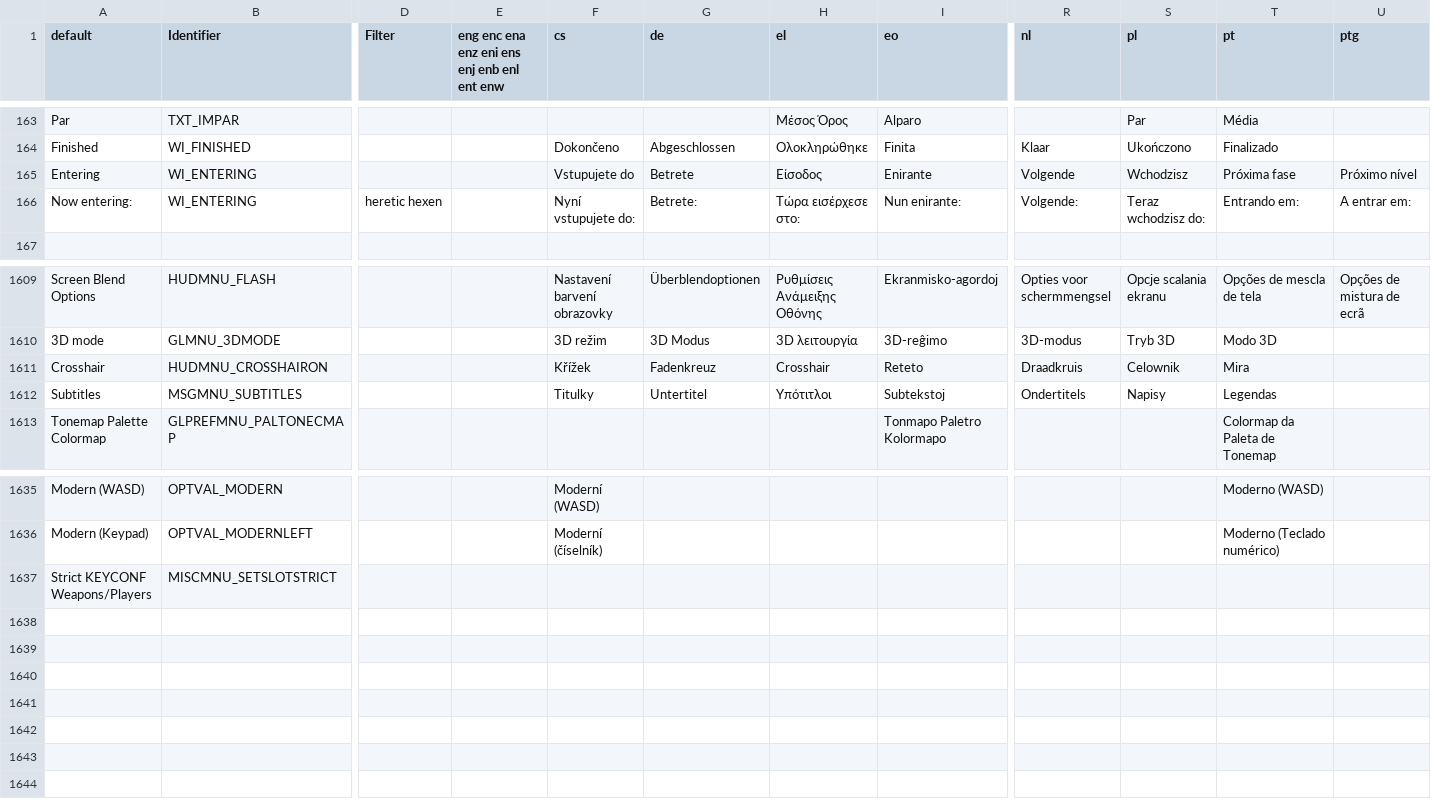
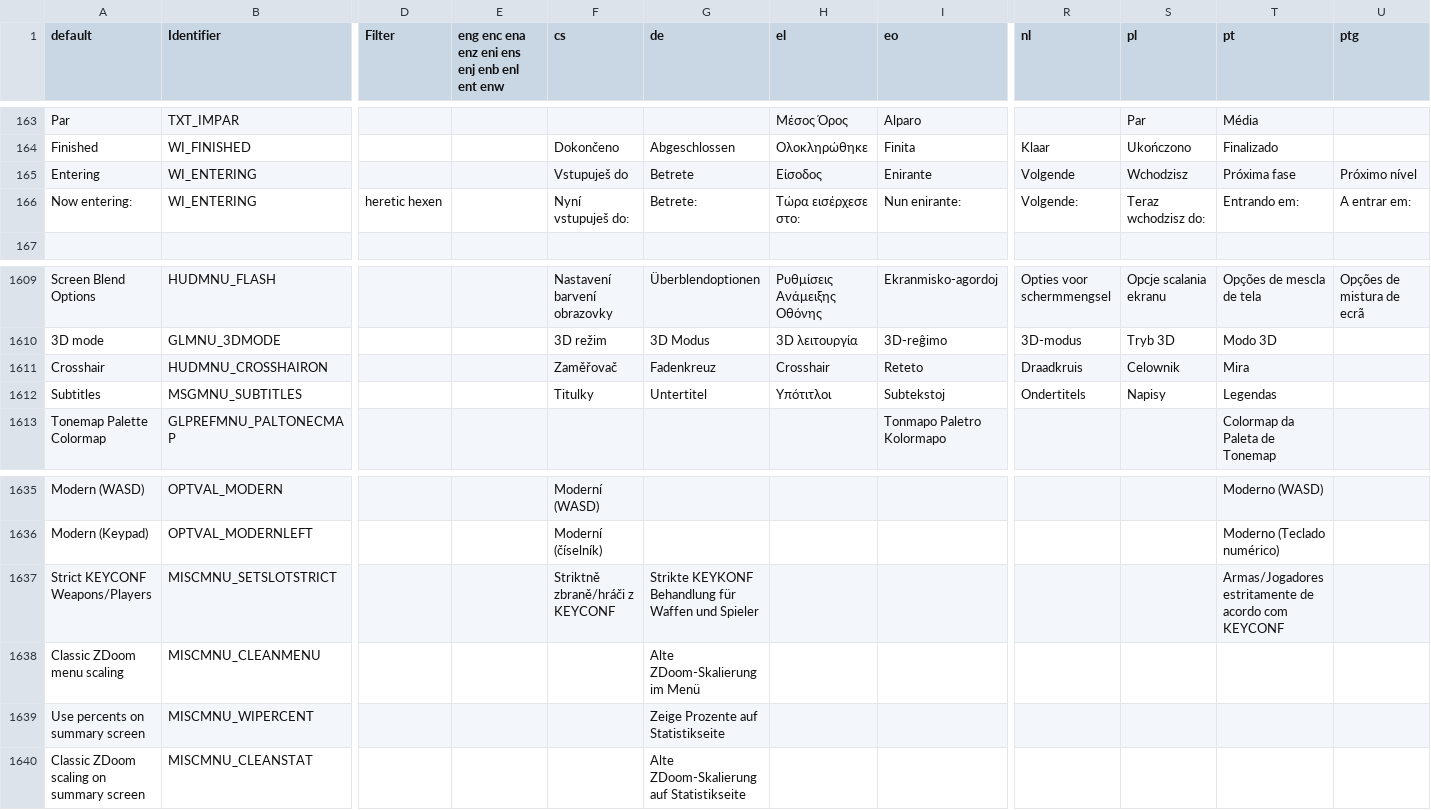
Before and after one commit to johncurley/gzdoom, a CSV file: wadsrc/static/language.csv, drawn as a sheet; only a part is shown, gaps mark what is left out; rows hold the shown columns only; the diff names each change by its address in the sheet, - before the commit and + after, or states it on an @@ line.

Commit message:
- menu entries for the clean scaling CVARs.

```diff
--- a/wadsrc/static/language.csv
+++ b/wadsrc/static/language.csv
-F165 (cs): Vstupujete do
+F165 (cs): Vstupuješ do
-F166 (cs): Nyní vstupujete do:
+F166 (cs): Nyní vstupuješ do:
-F1611 (cs): Křížek
+F1611 (cs): Zaměřovač
-F1637 (cs): (empty)
+F1637 (cs): Striktně zbraně/hráči z KEYCONF
-G1637 (de): (empty)
+G1637 (de): Strikte KEYKONF Behandlung für Waffen und Spieler
-T1637 (pt): (empty)
+T1637 (pt): Armas/Jogadores estritamente de acordo com KEYCONF
+row 1638: Classic ZDoom menu scaling | MISCMNU_CLEANMENU |  |  |  | Alte ZDoom-Skalierung im Menü
+row 1639: Use percents on summary screen | MISCMNU_WIPERCENT |  |  |  | Zeige Prozente auf Statistikseite
+row 1640: Classic ZDoom scaling on summary screen | MISCMNU_CLEANSTAT |  |  |  | Alte ZDoom-Skalierung auf Statistikseite
```
Also changed, not shown: 1 other file.
